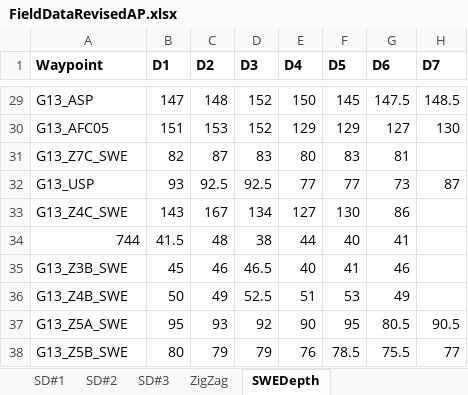
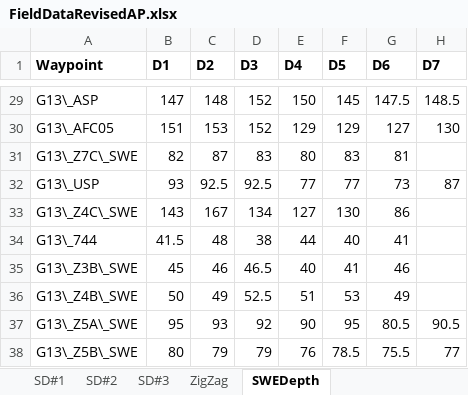
Before and after one commit to apulwicki/SnowDepth, an Excel workbook: FieldDataRevisedAP.xlsx, sheet SWEDepth, drawn as a sheet; only a part is shown, gaps mark what is left out; values as stored, in another font and other column widths than the file's, no borders; charts and pictures not drawn; the diff covers the shown part only; the diff names each change by its address in the sheet, - before the commit and + after, or states it on an @@ line.

```diff
--- a/FieldDataRevisedAP.xlsx (sheet SWEDepth)
+++ b/FieldDataRevisedAP.xlsx (sheet SWEDepth)
-A29 (Waypoint): G13_ASP
+A29 (Waypoint): G13\_ASP
-A30 (Waypoint): G13_AFC05
+A30 (Waypoint): G13\_AFC05
-A31 (Waypoint): G13_Z7C_SWE
+A31 (Waypoint): G13\_Z7C\_SWE
-A32 (Waypoint): G13_USP
+A32 (Waypoint): G13\_USP
-A33 (Waypoint): G13_Z4C_SWE
+A33 (Waypoint): G13\_Z4C\_SWE
-A34 (Waypoint): 744
+A34 (Waypoint): G13\_744
-A35 (Waypoint): G13_Z3B_SWE
+A35 (Waypoint): G13\_Z3B\_SWE
-A36 (Waypoint): G13_Z4B_SWE
+A36 (Waypoint): G13\_Z4B\_SWE
-A37 (Waypoint): G13_Z5A_SWE
+A37 (Waypoint): G13\_Z5A\_SWE
-A38 (Waypoint): G13_Z5B_SWE
+A38 (Waypoint): G13\_Z5B\_SWE
```
Also changed, not shown: 27 edited cells elsewhere in this sheet, 10 other files.
